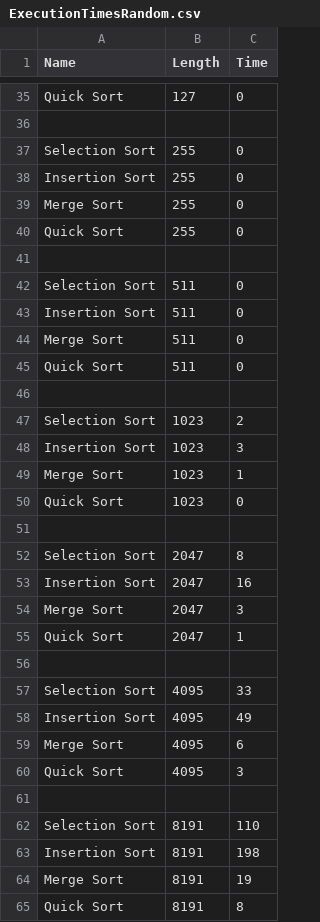
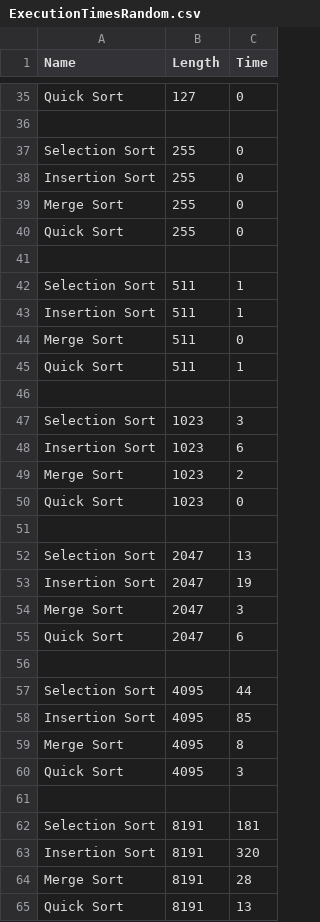
Before and after one commit to JamesPlatt99/SortingAlgorithms, a CSV file: SortingAlgorithms/SortingAlgorithms/ExecutionTimesRandom.csv, drawn as a sheet; only a part is shown, gaps mark what is left out; the diff covers the shown part only.

```diff
--- a/SortingAlgorithms/SortingAlgorithms/ExecutionTimesRandom.csv
+++ b/SortingAlgorithms/SortingAlgorithms/ExecutionTimesRandom.csv
@@ -41,25 +41,25 @@ Quick Sort,255,0
 
-Selection Sort,511,0
-Insertion Sort,511,0
+Selection Sort,511,1
+Insertion Sort,511,1
 Merge Sort,511,0
-Quick Sort,511,0
+Quick Sort,511,1
 
-Selection Sort,1023,2
-Insertion Sort,1023,3
-Merge Sort,1023,1
+Selection Sort,1023,3
+Insertion Sort,1023,6
+Merge Sort,1023,2
 Quick Sort,1023,0
 
-Selection Sort,2047,8
-Insertion Sort,2047,16
+Selection Sort,2047,13
+Insertion Sort,2047,19
 Merge Sort,2047,3
-Quick Sort,2047,1
+Quick Sort,2047,6
 
-Selection Sort,4095,33
-Insertion Sort,4095,49
-Merge Sort,4095,6
+Selection Sort,4095,44
+Insertion Sort,4095,85
+Merge Sort,4095,8
 Quick Sort,4095,3
 
-Selection Sort,8191,110
-Insertion Sort,8191,198
-Merge Sort,8191,19
-Quick Sort,8191,8
+Selection Sort,8191,181
+Insertion Sort,8191,320
+Merge Sort,8191,28
+Quick Sort,8191,13
```
Also changed, not shown: 4 edited cells elsewhere in this file, 14 other files.
